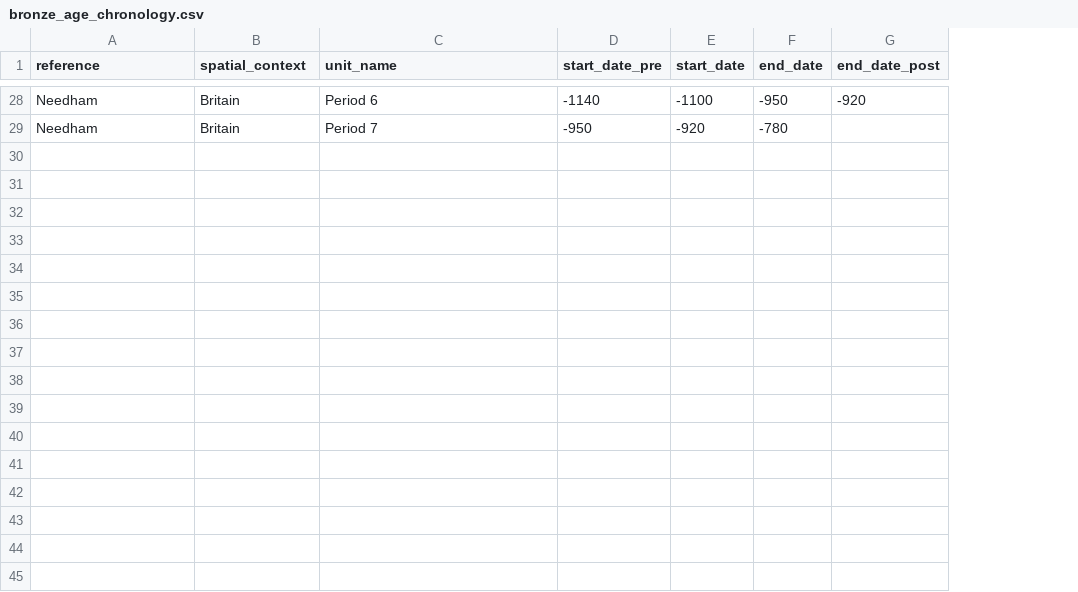
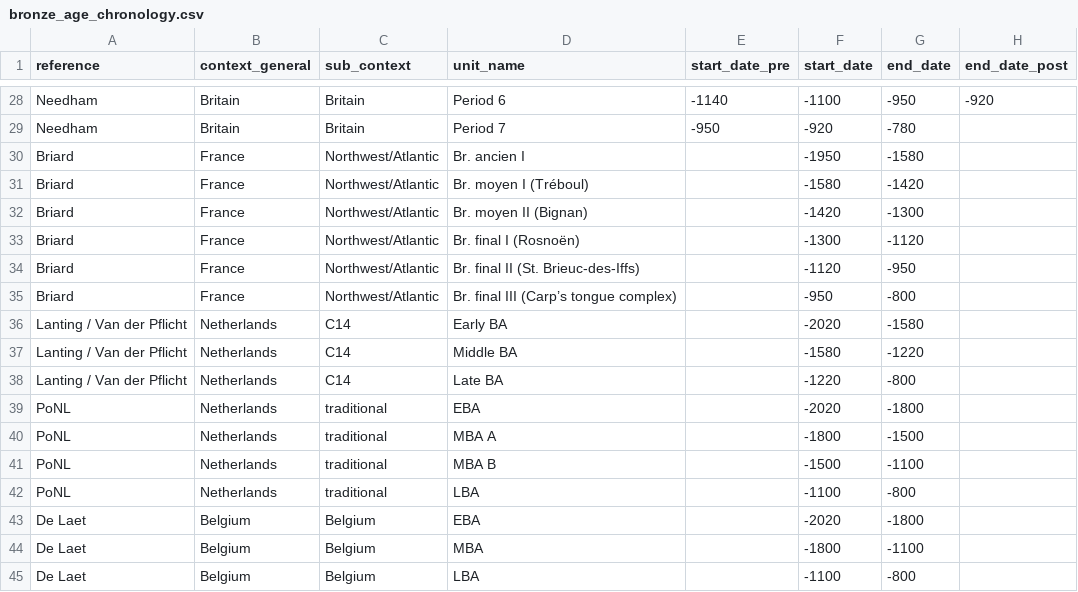
Before and after one commit to nevrome/neomod_analysis, a CSV file: data_manually_prepared/bronze_age_chronology.csv, drawn as a sheet; only a part is shown, gaps mark what is left out; the diff covers the shown part only; the diff names each change by its address in the sheet, - before the commit and + after, or states it on an @@ line.

Commit message:
more chronology data

```diff
--- a/data_manually_prepared/bronze_age_chronology.csv
+++ b/data_manually_prepared/bronze_age_chronology.csv
+column C (sub_context), rows 28-29: Britain | Britain
-B1: spatial_context
+B1: context_general
+row 30: Briard | France | Northwest/Atlantic | Br. ancien I |  | -1950 | -1580
+row 31: Briard | France | Northwest/Atlantic | Br. moyen I (Tréboul) |  | -1580 | -1420
+row 32: Briard | France | Northwest/Atlantic | Br. moyen II (Bignan) |  | -1420 | -1300
+row 33: Briard | France | Northwest/Atlantic | Br. final I (Rosnoën) |  | -1300 | -1120
+row 34: Briard | France | Northwest/Atlantic | Br. final II (St. Brieuc-des-Iffs) |  | -1120 | -950
+row 35: Briard | France | Northwest/Atlantic | Br. final III (Carp’s tongue complex) |  | -950 | -800
+row 36: Lanting / Van der Pflicht | Netherlands | C14 | Early BA |  | -2020 | -1580
+row 37: Lanting / Van der Pflicht | Netherlands | C14 | Middle BA |  | -1580 | -1220
+row 38: Lanting / Van der Pflicht | Netherlands | C14 | Late BA |  | -1220 | -800
+row 39: PoNL | Netherlands | traditional | EBA |  | -2020 | -1800
+row 40: PoNL | Netherlands | traditional | MBA A |  | -1800 | -1500
+row 41: PoNL | Netherlands | traditional | MBA B |  | -1500 | -1100
+row 42: PoNL | Netherlands | traditional | LBA |  | -1100 | -800
+row 43: De Laet | Belgium | Belgium | EBA |  | -2020 | -1800
+row 44: De Laet | Belgium | Belgium | MBA |  | -1800 | -1100
+row 45: De Laet | Belgium | Belgium | LBA |  | -1100 | -800
```
Also changed, not shown: 11 edited cells elsewhere in this file.
